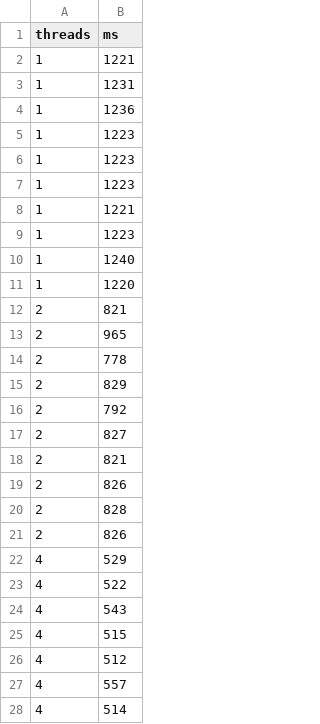
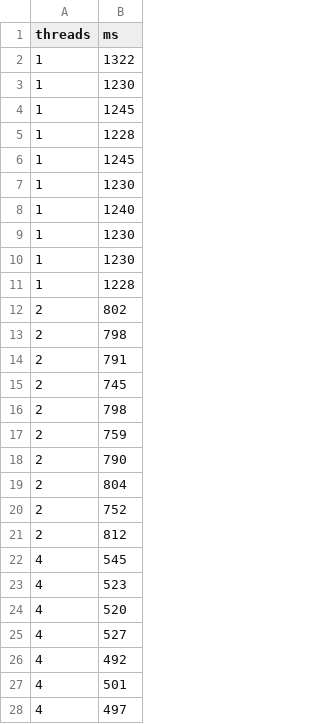
Before and after one commit to Theys96/COSFIRE, a CSV file: experiments/stats/results/Peregrine_24cores/results5.csv, drawn as a sheet; only a part is shown; the diff covers the shown part only.

```diff
--- a/experiments/stats/results/Peregrine_24cores/results5.csv
+++ b/experiments/stats/results/Peregrine_24cores/results5.csv
@@ -1,28 +1,28 @@
 threads,ms
-1,1221
-1,1231
-1,1236
-1,1223
-1,1223
-1,1223
-1,1221
-1,1223
+1,1322
+1,1230
+1,1245
+1,1228
+1,1245
+1,1230
 1,1240
-1,1220
-2,821
-2,965
-2,778
-2,829
-2,792
-2,827
-2,821
-2,826
-2,828
-2,826
-4,529
-4,522
-4,543
-4,515
-4,512
-4,557
-4,514
+1,1230
+1,1230
+1,1228
+2,802
+2,798
+2,791
+2,745
+2,798
+2,759
+2,790
+2,804
+2,752
+2,812
+4,545
+4,523
+4,520
+4,527
+4,492
+4,501
+4,497
```
Also changed, not shown: 27 added rows, 7 removed rows and 11 edited cells elsewhere in this file, experiments/stats/results/Peregrine_24cores/results1.csv, experiments/stats/results/Peregrine_24cores/results2.csv, 17 other files.
